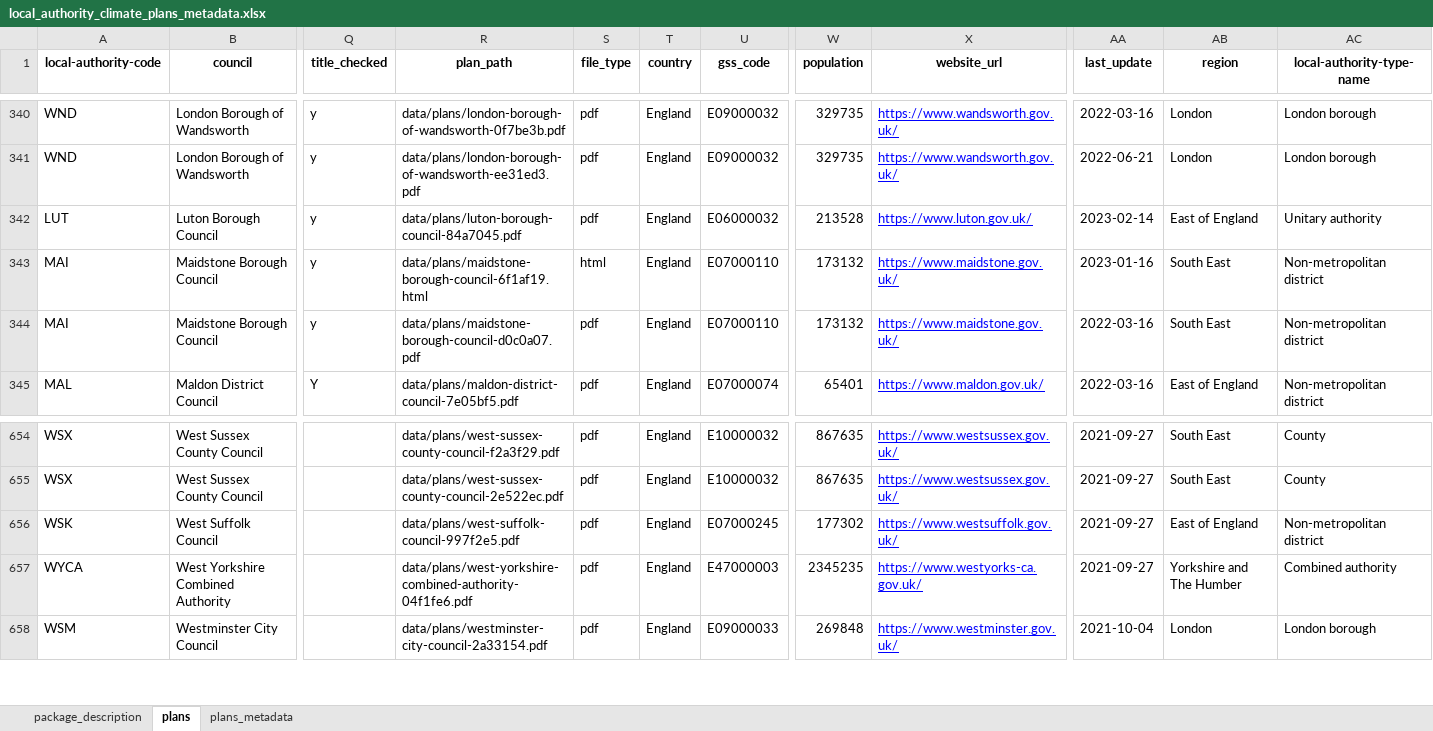
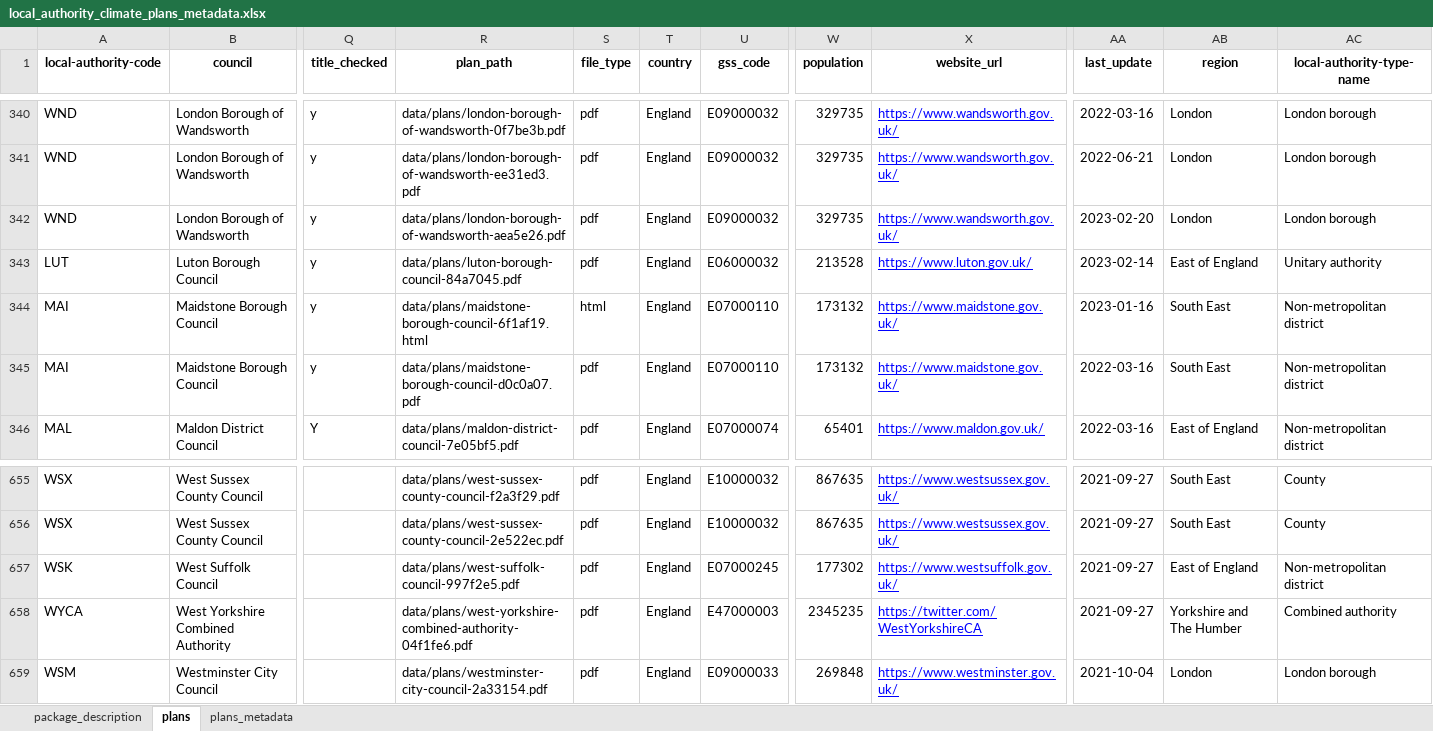
Before and after one commit to mysociety/la-plans-promises, an Excel workbook: docs/data/local_authority_climate_plans_metadata/latest/local_authority_climate_plans_metadata.xlsx, sheet plans, drawn as a sheet; only a part is shown, gaps mark what is left out; values as stored, in another font and other column widths than the file's, no borders; addresses are those after the commit; rows hold the shown columns only; the diff names each change by its address in the sheet, - before the commit and + after, or states it on an @@ line.

```diff
--- a/docs/data/local_authority_climate_plans_metadata/latest/local_authority_climate_plans_metadata.xlsx (sheet plans)
+++ b/docs/data/local_authority_climate_plans_metadata/latest/local_authority_climate_plans_metadata.xlsx (sheet plans)
+row 342: WND | London Borough of Wandsworth | y | data/plans/london-borough-of-wandsworth-aea5e26.pdf | pdf | England | E09000032 | 329735 | https://www.wandsworth.gov.uk/ | 2023-02-20 | London | London borough
-X658 (website_url): https://www.westyorks-ca.gov.uk/
+X658 (website_url): https://twitter.com/WestYorkshireCA
```
Also changed, not shown: sheet package_description, 34 other files.
